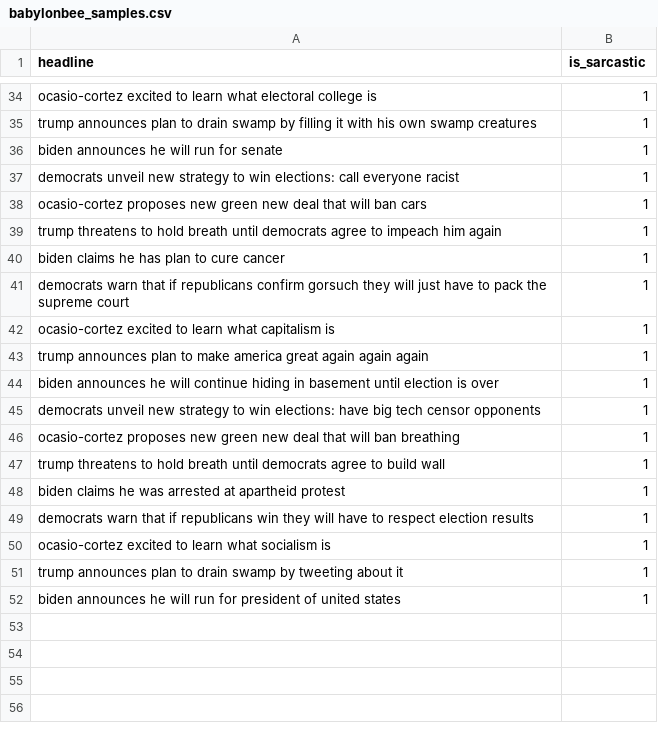
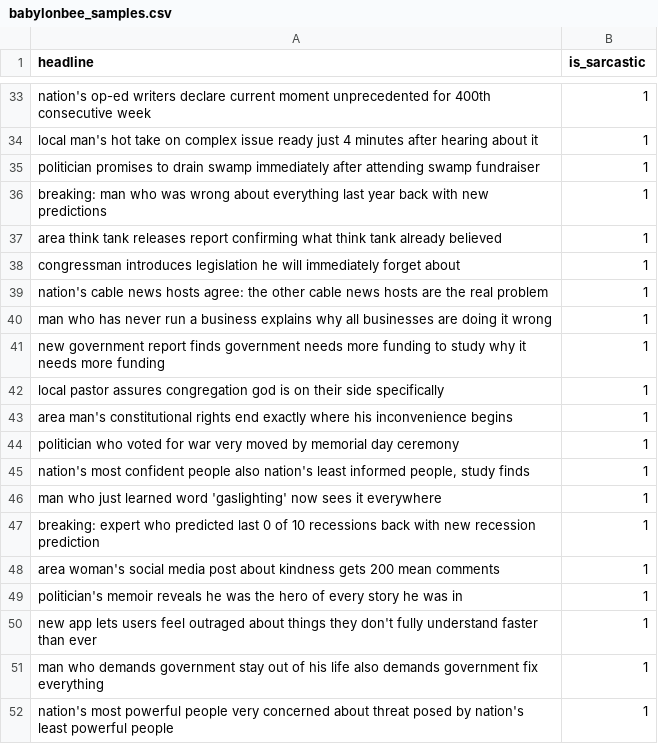
Before and after one commit to shubhkhare9/sarcasm-detection, a CSV file: data/babylonbee_samples.csv, drawn as a sheet; only a part is shown, gaps mark what is left out; addresses are those after the commit; the diff covers the shown part only; the diff names each change by its address in the sheet, - before the commit and + after, or states it on an @@ line.

Commit message:
Fix false positives on real political news
- Lower fine-tuning LR from 2e-5 to 5e-6 to prevent catastrophic forgetting
- Replace politically-specific BB samples (trump/biden/democrats) with clearly
  absurd satirical ones that don't overlap with real news phrasing
- Root cause: model was learning 'political keywords = sarcastic' instead of
  learning satirical structure, causing real headlines like Iran war updates
  to be misclassified as sarcastic

```diff
--- a/data/babylonbee_samples.csv
+++ b/data/babylonbee_samples.csv
-A33 (headline): ocasio-cortez excited to learn what electoral college is
+A33 (headline): nation's op-ed writers declare current moment unprecedented for 400th consecutive week
-A34 (headline): trump announces plan to drain swamp by filling it with his own swamp creatures
+A34 (headline): local man's hot take on complex issue ready just 4 minutes after hearing about it
-A35 (headline): biden announces he will run for senate
+A35 (headline): politician promises to drain swamp immediately after attending swamp fundraiser
-A36 (headline): democrats unveil new strategy to win elections: call everyone racist
+A36 (headline): breaking: man who was wrong about everything last year back with new predictions
-A37 (headline): ocasio-cortez proposes new green new deal that will ban cars
+A37 (headline): area think tank releases report confirming what think tank already believed
-A38 (headline): trump threatens to hold breath until democrats agree to impeach him again
+A38 (headline): congressman introduces legislation he will immediately forget about
-A39 (headline): biden claims he has plan to cure cancer
+A39 (headline): nation's cable news hosts agree: the other cable news hosts are the real problem
-A40 (headline): democrats warn that if republicans confirm gorsuch they will just have to pack the supreme court
+A40 (headline): man who has never run a business explains why all businesses are doing it wrong
-A41 (headline): ocasio-cortez excited to learn what capitalism is
+A41 (headline): new government report finds government needs more funding to study why it needs more funding
-A42 (headline): trump announces plan to make america great again again again
+A42 (headline): local pastor assures congregation god is on their side specifically
-A43 (headline): biden announces he will continue hiding in basement until election is over
+A43 (headline): area man's constitutional rights end exactly where his inconvenience begins
+row 44: politician who voted for war very moved by memorial day ceremony | 1
-A45 (headline): democrats unveil new strategy to win elections: have big tech censor opponents
+A45 (headline): nation's most confident people also nation's least informed people, study finds
-A46 (headline): ocasio-cortez proposes new green new deal that will ban breathing
+A46 (headline): man who just learned word 'gaslighting' now sees it everywhere
-A47 (headline): trump threatens to hold breath until democrats agree to build wall
+A47 (headline): breaking: expert who predicted last 0 of 10 recessions back with new recession prediction
-A48 (headline): biden claims he was arrested at apartheid protest
+A48 (headline): area woman's social media post about kindness gets 200 mean comments
-A49 (headline): democrats warn that if republicans win they will have to respect election results
+A49 (headline): politician's memoir reveals he was the hero of every story he was in
-A50 (headline): ocasio-cortez excited to learn what socialism is
+A50 (headline): new app lets users feel outraged about things they don't fully understand faster than ever
-A51 (headline): trump announces plan to drain swamp by tweeting about it
+A51 (headline): man who demands government stay out of his life also demands government fix everything
-A52 (headline): biden announces he will run for president of united states
+A52 (headline): nation's most powerful people very concerned about threat posed by nation's least powerful people
```
Also changed, not shown: 3 added rows, 4 removed rows and 22 edited cells elsewhere in this file, 2 other files.
